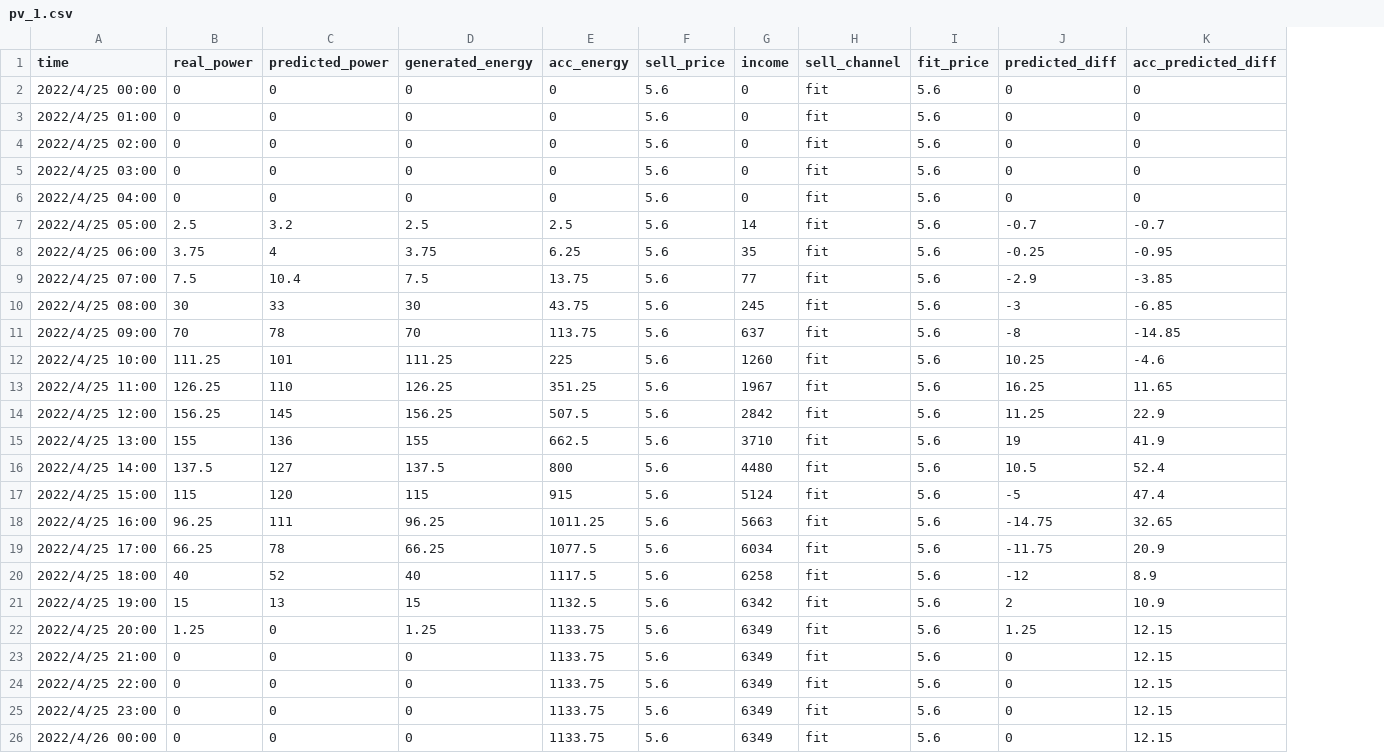
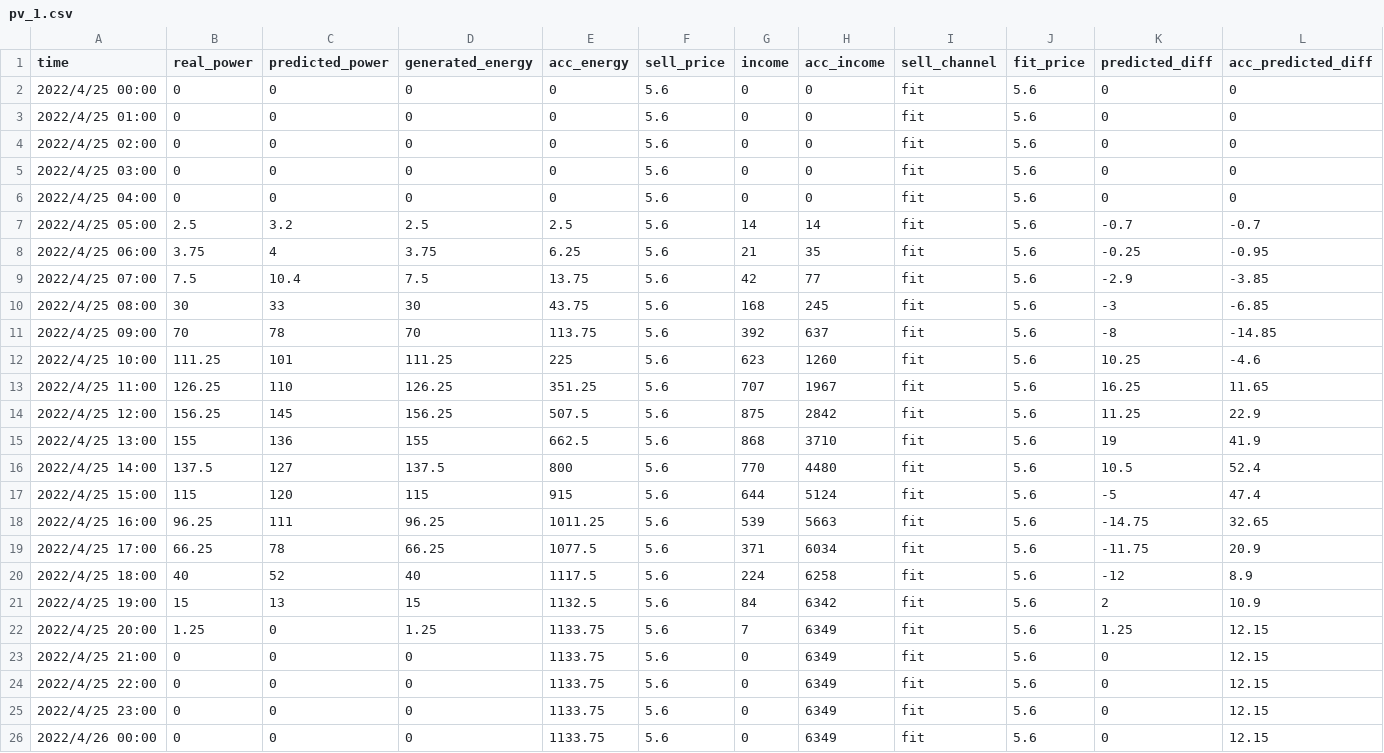
Before and after one commit to sheauhei/grafana_test, a CSV file: pv_list/pv_1.csv, drawn as a sheet; the diff names each change by its address in the sheet, - before the commit and + after, or states it on an @@ line.

Commit message:
Update pv_1.csv

```diff
--- a/pv_list/pv_1.csv
+++ b/pv_list/pv_1.csv
+column H (acc_income), rows 2-26: 0 | 0 | 0 | 0 | 0 | 14 | 35 | 77 | 245 | 637 | 1260 | 1967 | 2842 | 3710 | 4480 | 5124 | 5663 | 6034 | 6258 | 6342 | 6349 | 6349 | 6349 | 6349 | 6349
-G8 (income): 35
+G8 (income): 21
-G9 (income): 77
+G9 (income): 42
-G10 (income): 245
+G10 (income): 168
-G11 (income): 637
+G11 (income): 392
-G12 (income): 1260
+G12 (income): 623
-G13 (income): 1967
+G13 (income): 707
-G14 (income): 2842
+G14 (income): 875
-G15 (income): 3710
+G15 (income): 868
-G16 (income): 4480
+G16 (income): 770
-G17 (income): 5124
+G17 (income): 644
-G18 (income): 5663
+G18 (income): 539
-G19 (income): 6034
+G19 (income): 371
-G20 (income): 6258
+G20 (income): 224
-G21 (income): 6342
+G21 (income): 84
-G22 (income): 6349
+G22 (income): 7
-G23:G26 (income): 6349
+G23:G26 (income): 0
```
